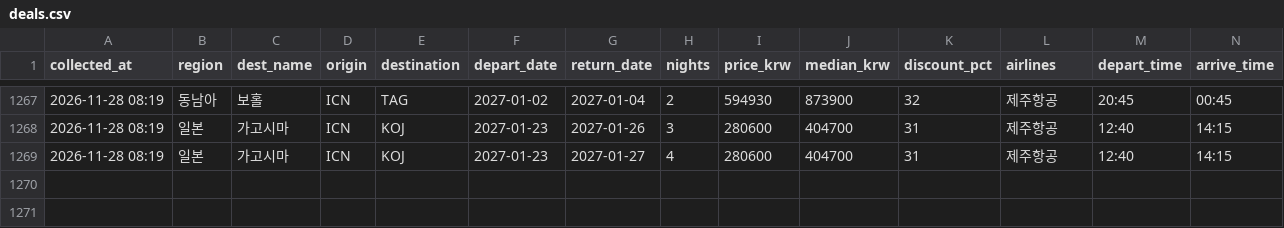
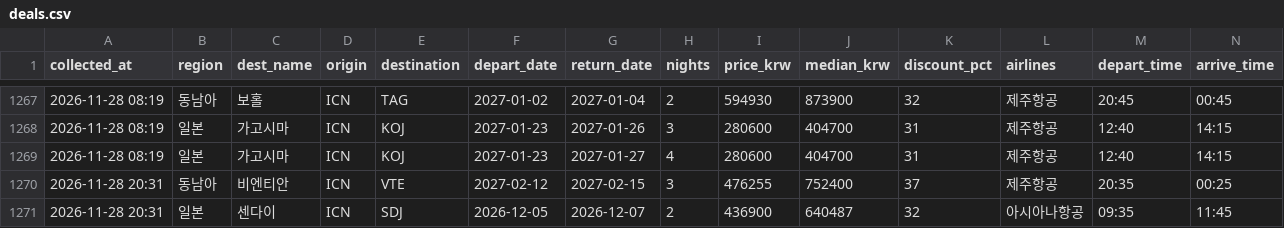
Before and after one commit to dochifree/flight-tracker, a CSV file: data/deals.csv, drawn as a sheet; only a part is shown, gaps mark what is left out.

Commit message:
data: 가격 업데이트 2026-11-28 11:35 UTC

```diff
--- a/data/deals.csv
+++ b/data/deals.csv
@@ -1269 +1269,3 @@
 2026-11-28 08:19,일본,가고시마,ICN,KOJ,2027-01-23,2027-01-27,4,280600,404700,31,제주항공,12:40,14:15
+2026-11-28 20:31,동남아,비엔티안,ICN,VTE,2027-02-12,2027-02-15,3,476255,752400,37,제주항공,20:35,00:25
+2026-11-28 20:31,일본,센다이,ICN,SDJ,2026-12-05,2026-12-07,2,436900,640487,32,아시아나항공,09:35,11:45
```
Also changed, not shown: data/offers.csv, data/summary.csv, 2 other files.
